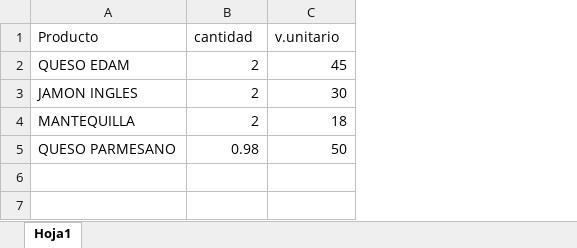
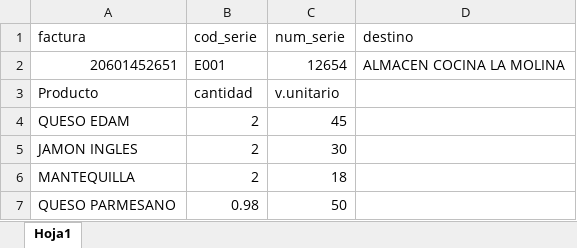
Before and after one commit to edube19/logMolinaBot1, an Excel workbook: datos.xlsx, sheet Hoja1, drawn as a sheet; values as stored, in another font and other column widths than the file's, no borders; addresses are those after the commit; the diff names each change by its address in the sheet, - before the commit and + after, or states it on an @@ line.

```diff
--- a/datos.xlsx (sheet Hoja1)
+++ b/datos.xlsx (sheet Hoja1)
+column D, empty
+row 1: factura | cod_serie | num_serie | destino
+row 2: 20601452651 | E001 | 12654 | ALMACEN COCINA LA MOLINA
```
Also changed, not shown: 4 other files.
